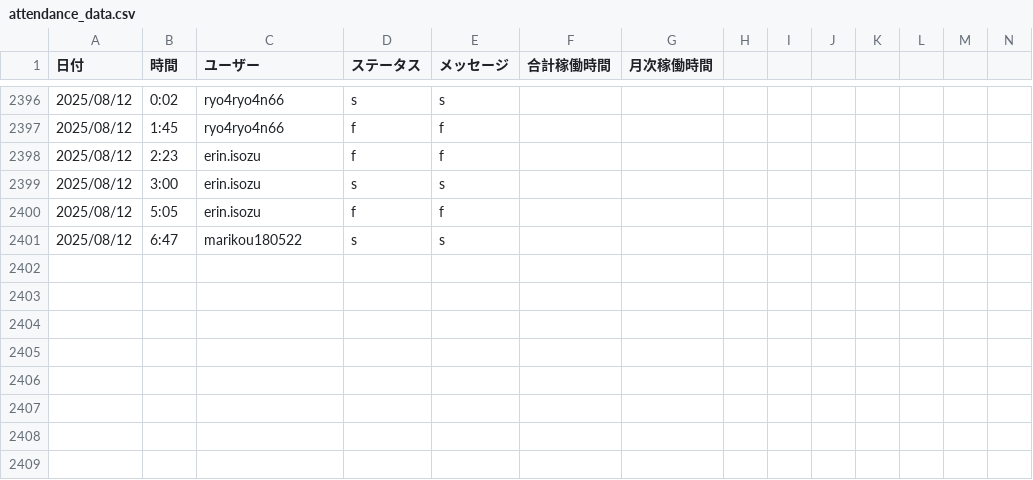
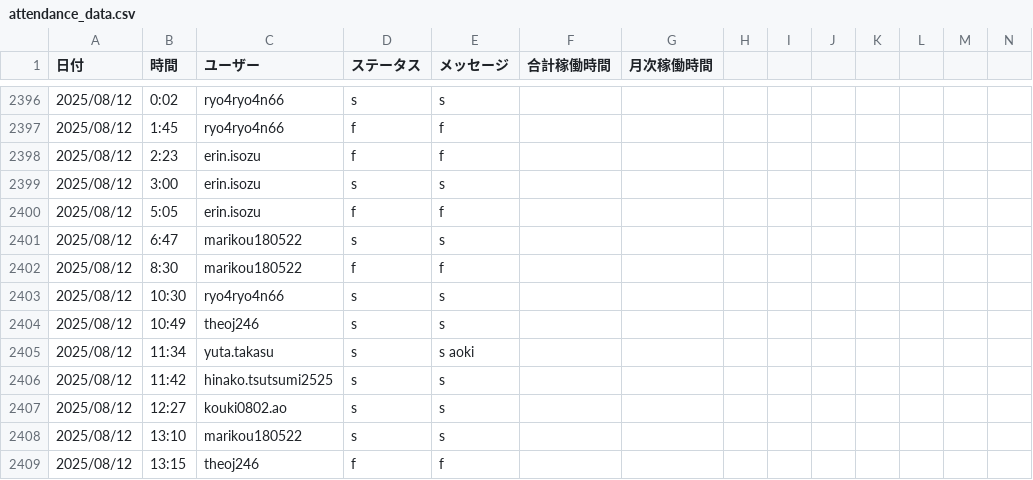
Before and after one commit to kou180522/kintai, a CSV file: backend_fastapi/attendance_data.csv, drawn as a sheet; only a part is shown, gaps mark what is left out; rows hold the shown columns only; the diff names each change by its address in the sheet, - before the commit and + after, or states it on an @@ line.

```diff
--- a/backend_fastapi/attendance_data.csv
+++ b/backend_fastapi/attendance_data.csv
+row 2402: 2025/08/12 | 8:30 | marikou180522 | f | f
+row 2403: 2025/08/12 | 10:30 | ryo4ryo4n66 | s | s
+row 2404: 2025/08/12 | 10:49 | theoj246 | s | s
+row 2405: 2025/08/12 | 11:34 | yuta.takasu | s | s aoki
+row 2406: 2025/08/12 | 11:42 | hinako.tsutsumi2525 | s | s
+row 2407: 2025/08/12 | 12:27 | kouki0802.ao | s | s
+row 2408: 2025/08/12 | 13:10 | marikou180522 | s | s
+row 2409: 2025/08/12 | 13:15 | theoj246 | f | f
```
Also changed, not shown: 3 other files.
